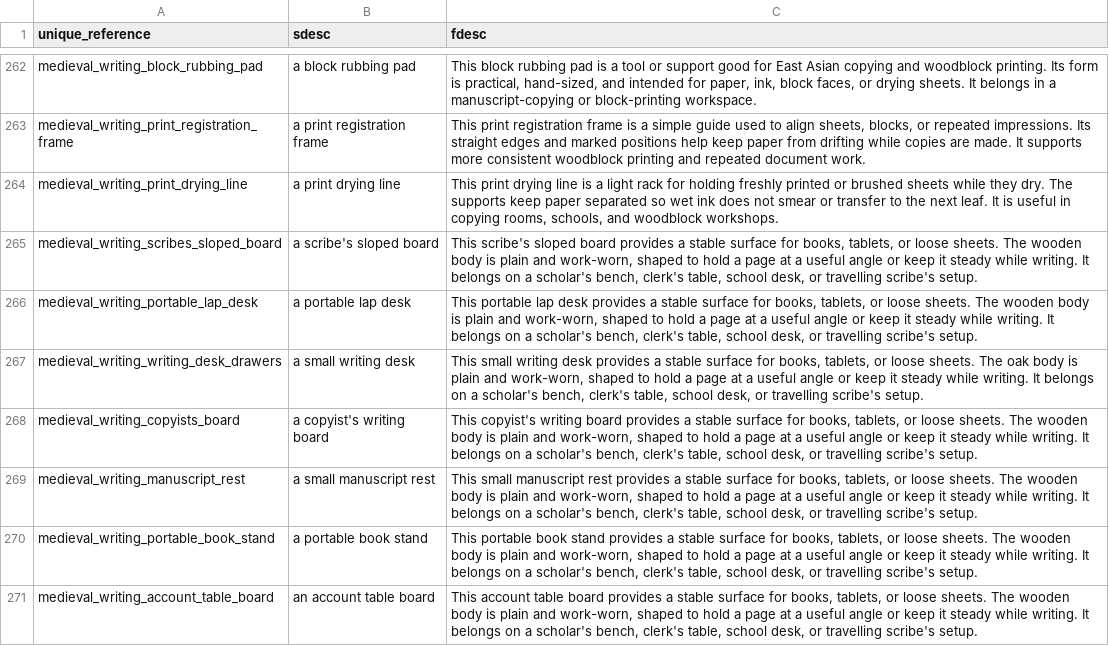
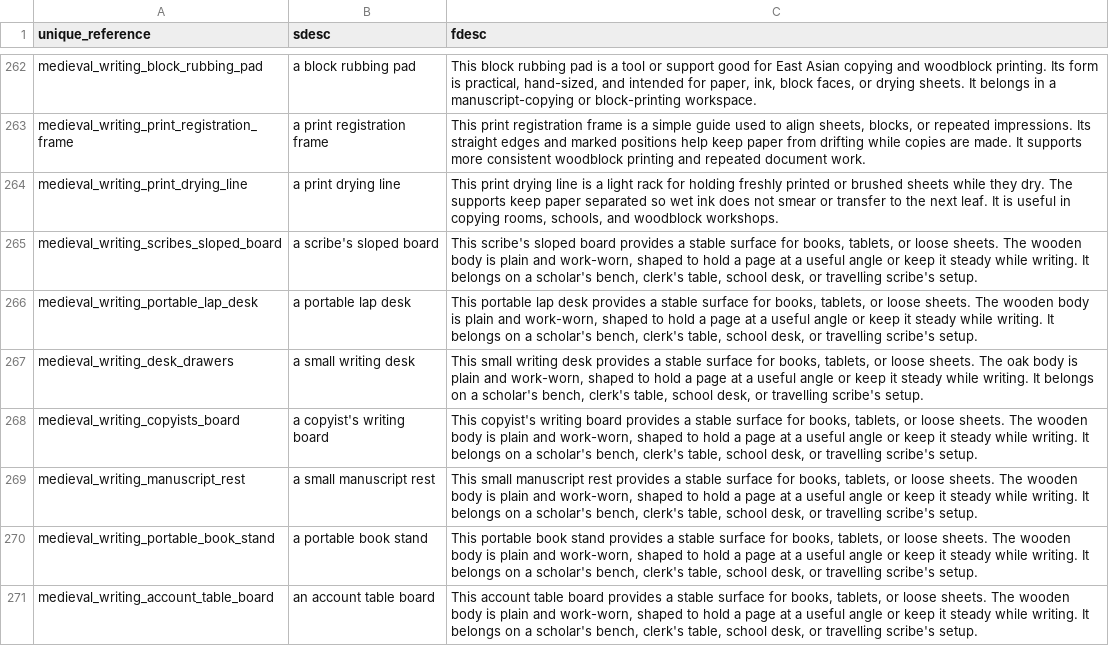
Before and after one commit to FutureMUD/FutureMUD, a CSV file: Design Documents/Seeding/FutureMUD_Medieval_Writing_Books_Documents_FDesc_Catalogue.csv, drawn as a sheet; only a part is shown, gaps mark what is left out.

Commit message:
Refine item seeder outputs and catalogue coverage

```diff
--- a/Design Documents/Seeding/FutureMUD_Medieval_Writing_Books_Documents_FDesc_Catalogue.csv
+++ b/Design Documents/Seeding/FutureMUD_Medieval_Writing_Books_Documents_FDesc_Catalogue.csv
@@ -266,3 +266,3 @@ medieval_writing_scribes_sloped_board,a scribe's sloped board,"This scribe's slo
 medieval_writing_portable_lap_desk,a portable lap desk,"This portable lap desk provides a stable surface for books, tablets, or loose sheets. The wooden body is plain and work-worn, shaped to hold a page at a useful angle or keep it steady while writing. It belongs on a scholar's bench, clerk's table, school desk, or travelling scribe's setup."
-medieval_writing_writing_desk_drawers,a small writing desk,"This small writing desk provides a stable surface for books, tablets, or loose sheets. The oak body is plain and work-worn, shaped to hold a page at a useful angle or keep it steady while writing. It belongs on a scholar's bench, clerk's table, school desk, or travelling scribe's setup."
+medieval_writing_desk_drawers,a small writing desk,"This small writing desk provides a stable surface for books, tablets, or loose sheets. The oak body is plain and work-worn, shaped to hold a page at a useful angle or keep it steady while writing. It belongs on a scholar's bench, clerk's table, school desk, or travelling scribe's setup."
 medieval_writing_copyists_board,a copyist's writing board,"This copyist's writing board provides a stable surface for books, tablets, or loose sheets. The wooden body is plain and work-worn, shaped to hold a page at a useful angle or keep it steady while writing. It belongs on a scholar's bench, clerk's table, school desk, or travelling scribe's setup."
```
Also changed, not shown: Design Documents/Seeding/FutureMUD_Medieval_Jewellery_FDesc_Catalogue.csv, Design Documents/Seeding/FutureMUD_Medieval_Jewellery_Item_Catalogue_Full.csv, 38 other files.
